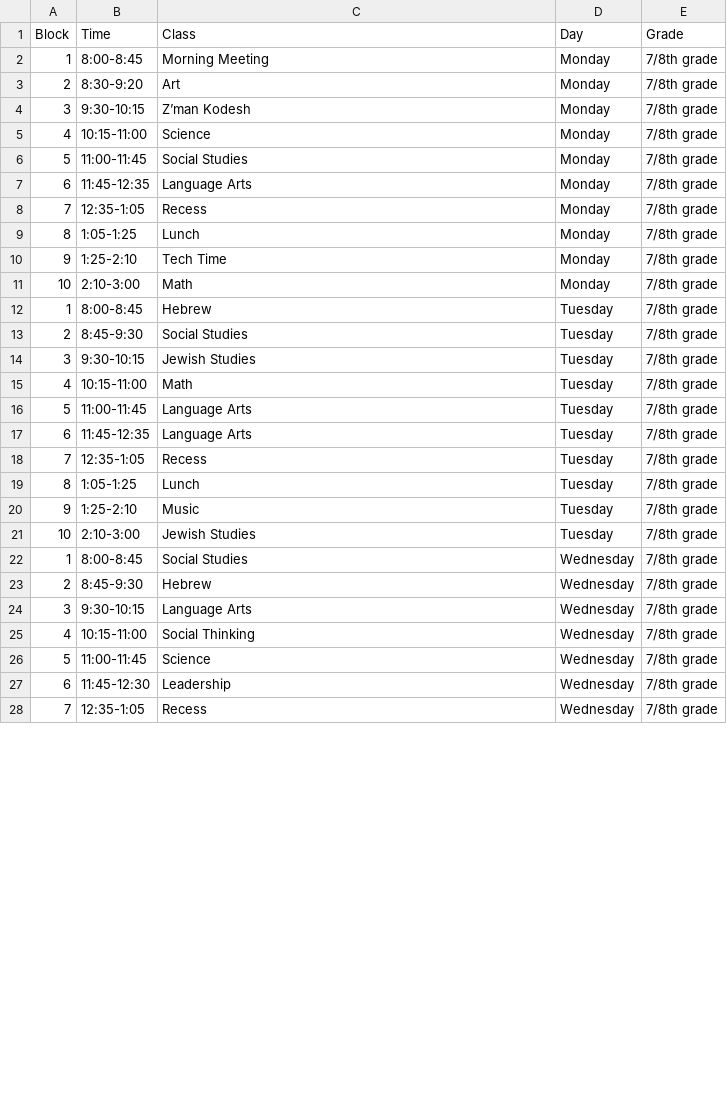
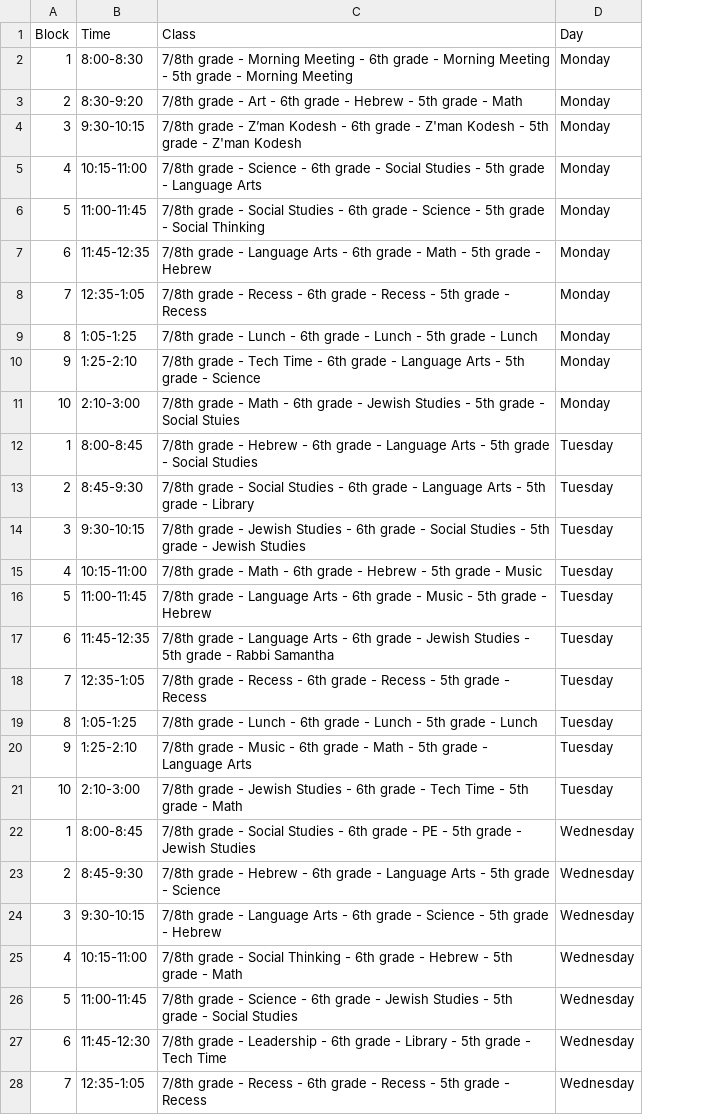
Before and after one commit to 25ejsb/School-Calendar, a CSV file: data.csv, drawn as a sheet; only a part is shown; the diff covers the shown part only; the diff names each change by its address in the sheet, - before the commit and + after, or states it on an @@ line.

```diff
--- a/data.csv
+++ b/data.csv
-column E (Grade), rows 2-28: all 7/8th grade
-B2 (Time): 8:00-8:45
+B2 (Time): 8:00-8:30
-C2 (Class): Morning Meeting
+C2 (Class): 7/8th grade - Morning Meeting - 6th grade - Morning Meeting - 5th grade - Morning Meeting
-C3 (Class): Art
+C3 (Class): 7/8th grade - Art - 6th grade - Hebrew - 5th grade - Math
-C4 (Class): Z’man Kodesh
+C4 (Class): 7/8th grade - Z’man Kodesh - 6th grade - Z'man Kodesh - 5th grade - Z'man Kodesh
-C5 (Class): Science
+C5 (Class): 7/8th grade - Science - 6th grade - Social Studies - 5th grade - Language Arts
-C6 (Class): Social Studies
+C6 (Class): 7/8th grade - Social Studies - 6th grade - Science - 5th grade - Social Thinking
-C7 (Class): Language Arts
+C7 (Class): 7/8th grade - Language Arts - 6th grade - Math - 5th grade - Hebrew
-C8 (Class): Recess
+C8 (Class): 7/8th grade - Recess - 6th grade - Recess - 5th grade - Recess
-C9 (Class): Lunch
+C9 (Class): 7/8th grade - Lunch - 6th grade - Lunch - 5th grade - Lunch
-C10 (Class): Tech Time
+C10 (Class): 7/8th grade - Tech Time - 6th grade - Language Arts - 5th grade - Science
-C11 (Class): Math
+C11 (Class): 7/8th grade - Math - 6th grade - Jewish Studies - 5th grade - Social Stuies
-C12 (Class): Hebrew
+C12 (Class): 7/8th grade - Hebrew - 6th grade - Language Arts - 5th grade - Social Studies
-C13 (Class): Social Studies
+C13 (Class): 7/8th grade - Social Studies - 6th grade - Language Arts - 5th grade - Library
-C14 (Class): Jewish Studies
+C14 (Class): 7/8th grade - Jewish Studies - 6th grade - Social Studies - 5th grade - Jewish Studies
-C15 (Class): Math
+C15 (Class): 7/8th grade - Math - 6th grade - Hebrew - 5th grade - Music
-C16 (Class): Language Arts
+C16 (Class): 7/8th grade - Language Arts - 6th grade - Music - 5th grade - Hebrew
-C17 (Class): Language Arts
+C17 (Class): 7/8th grade - Language Arts - 6th grade - Jewish Studies - 5th grade - Rabbi Samantha
-C18 (Class): Recess
+C18 (Class): 7/8th grade - Recess - 6th grade - Recess - 5th grade - Recess
-C19 (Class): Lunch
+C19 (Class): 7/8th grade - Lunch - 6th grade - Lunch - 5th grade - Lunch
-C20 (Class): Music
+C20 (Class): 7/8th grade - Music - 6th grade - Math - 5th grade - Language Arts
-C21 (Class): Jewish Studies
+C21 (Class): 7/8th grade - Jewish Studies - 6th grade - Tech Time - 5th grade - Math
-C22 (Class): Social Studies
+C22 (Class): 7/8th grade - Social Studies - 6th grade - PE - 5th grade - Jewish Studies
-C23 (Class): Hebrew
+C23 (Class): 7/8th grade - Hebrew - 6th grade - Language Arts - 5th grade - Science
-C24 (Class): Language Arts
+C24 (Class): 7/8th grade - Language Arts - 6th grade - Science - 5th grade - Hebrew
-C25 (Class): Social Thinking
+C25 (Class): 7/8th grade - Social Thinking - 6th grade - Hebrew - 5th grade - Math
-C26 (Class): Science
+C26 (Class): 7/8th grade - Science - 6th grade - Jewish Studies - 5th grade - Social Studies
-C27 (Class): Leadership
+C27 (Class): 7/8th grade - Leadership - 6th grade - Library - 5th grade - Tech Time
-C28 (Class): Recess
+C28 (Class): 7/8th grade - Recess - 6th grade - Recess - 5th grade - Recess
```
Also changed, not shown: 23 edited cells elsewhere in this file, 4 other files.
